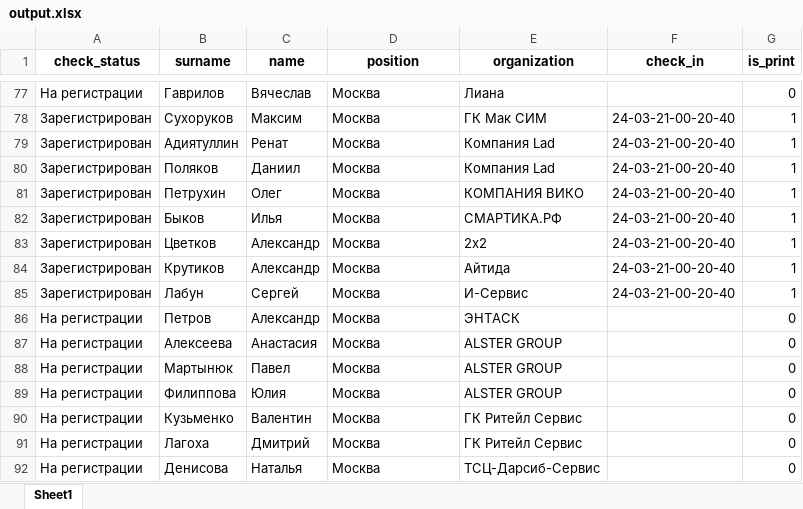
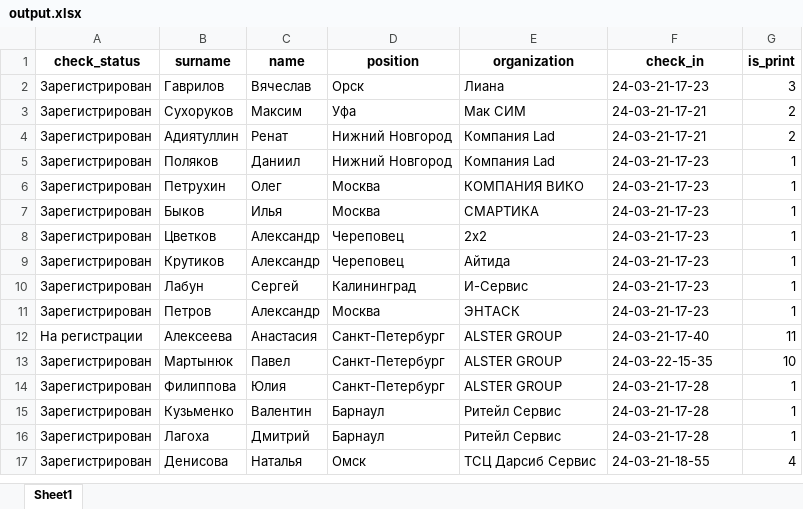
Before and after one commit to ShadowRus/CheckTickets, an Excel workbook: output.xlsx, sheet Sheet1, drawn as a sheet; only a part is shown, gaps mark what is left out; values as stored, in another font and other column widths than the file's, no borders; addresses are those after the commit; the diff covers the shown part only; the diff names each change by its address in the sheet, - before the commit and + after, or states it on an @@ line.

```diff
--- a/output.xlsx (sheet Sheet1)
+++ b/output.xlsx (sheet Sheet1)
-A2 (check_status): На регистрации
+A2 (check_status): Зарегистрирован
-D2 (position): Москва
+D2 (position): Орск
-F2 (check_in): (empty)
+F2 (check_in): 24-03-21-17-23
-G2 (is_print): 0
+G2 (is_print): 3
-D3 (position): Москва
+D3 (position): Уфа
-E3 (organization): ГК Мак СИМ
+E3 (organization): Мак СИМ
-F3:F4 (check_in): 24-03-21-00-20-40
+F3:F4 (check_in): 24-03-21-17-21
-G3:G4 (is_print): 1
+G3:G4 (is_print): 2
-D4:D5 (position): Москва
+D4:D5 (position): Нижний Новгород
-F5:F10 (check_in): 24-03-21-00-20-40
+F5:F10 (check_in): 24-03-21-17-23
-E7 (organization): СМАРТИКА.РФ
+E7 (organization): СМАРТИКА
-D8:D9 (position): Москва
+D8:D9 (position): Череповец
-D10 (position): Москва
+D10 (position): Калининград
-A11 (check_status): На регистрации
+A11 (check_status): Зарегистрирован
-F11 (check_in): (empty)
+F11 (check_in): 24-03-21-17-23
-G11 (is_print): 0
+G11 (is_print): 1
-D12:D14 (position): Москва
+D12:D14 (position): Санкт-Петербург
-F12 (check_in): (empty)
+F12 (check_in): 24-03-21-17-40
-G12 (is_print): 0
+G12 (is_print): 11
-A13:A17 (check_status): На регистрации
+A13:A17 (check_status): Зарегистрирован
-F13 (check_in): (empty)
+F13 (check_in): 24-03-22-15-35
-G13 (is_print): 0
+G13 (is_print): 10
-F14:F16 (check_in): (empty)
+F14:F16 (check_in): 24-03-21-17-28
-G14:G16 (is_print): 0
+G14:G16 (is_print): 1
-D15:D16 (position): Москва
+D15:D16 (position): Барнаул
-E15:E16 (organization): ГК Ритейл Сервис
+E15:E16 (organization): Ритейл Сервис
-D17 (position): Москва
+D17 (position): Омск
-E17 (organization): ТСЦ-Дарсиб-Сервис
+E17 (organization): ТСЦ Дарсиб Сервис
-F17 (check_in): (empty)
+F17 (check_in): 24-03-21-18-55
-G17 (is_print): 0
+G17 (is_print): 4
```
Also changed, not shown: 82 added rows, 81 removed rows and 747 edited cells elsewhere in this sheet, 20 other files.
